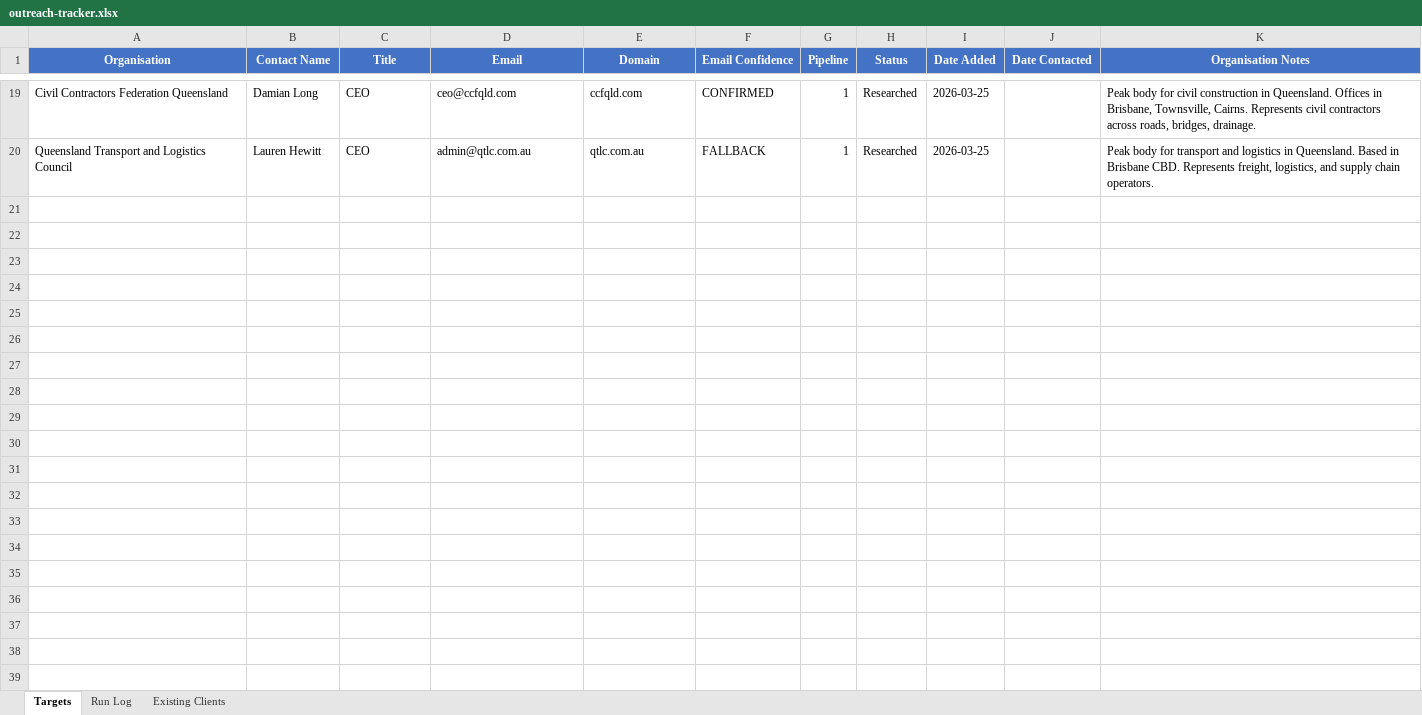
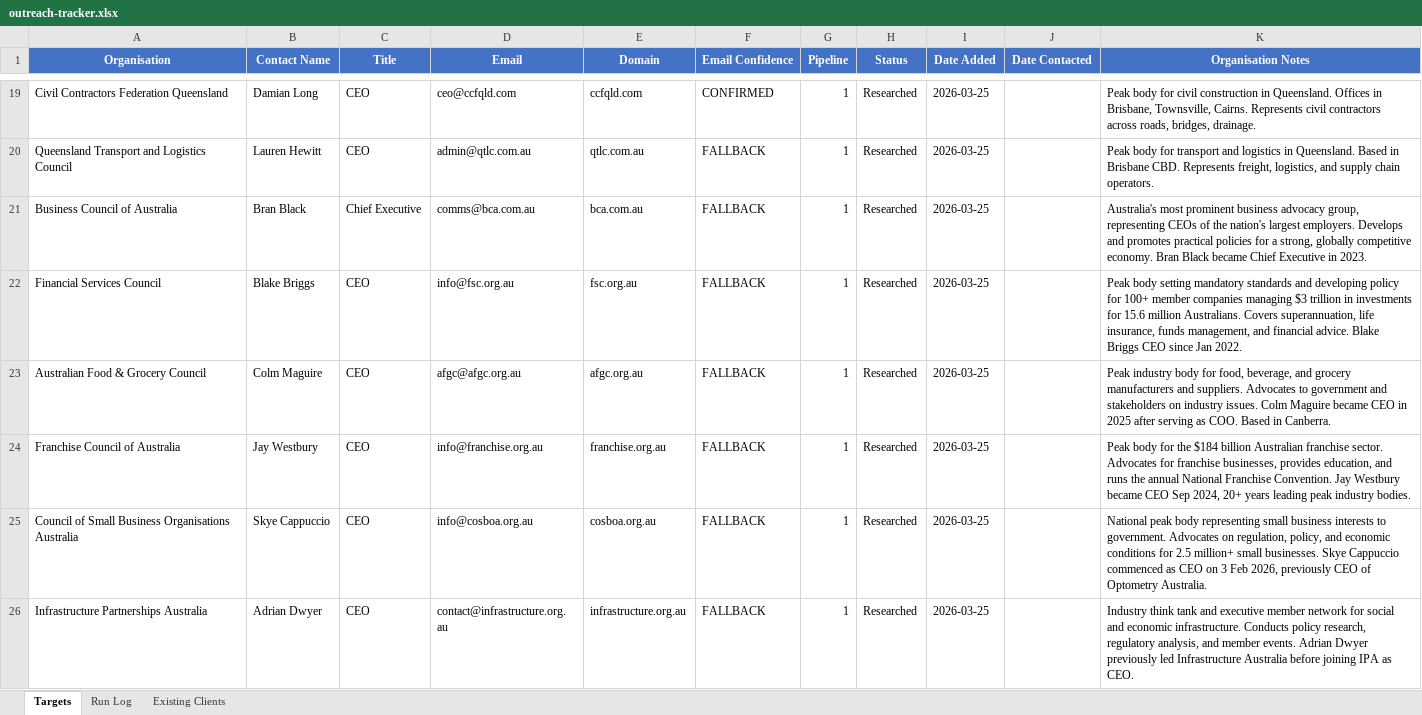
Before and after one commit to jonno-alt/social-images, an Excel workbook: data/batch-outreach/outreach-tracker.xlsx, sheet Targets, drawn as a sheet; only a part is shown, gaps mark what is left out; values as stored, in another font and other column widths than the file's, no borders; the diff names each change by its address in the sheet, - before the commit and + after, or states it on an @@ line.

```diff
--- a/data/batch-outreach/outreach-tracker.xlsx (sheet Targets)
+++ b/data/batch-outreach/outreach-tracker.xlsx (sheet Targets)
+row 21: Business Council of Australia | Bran Black | Chief Executive | comms@bca.com.au | bca.com.au | FALLBACK | 1 | Researched | 2026-03-25 |  | Australia's most prominent business advocacy group, representing CEOs of the nation's largest employers. Develops and promotes practical policies for a strong, globally competitive economy. Bran Black became Chief Executive in 2023.
+row 22: Financial Services Council | Blake Briggs | CEO | info@fsc.org.au | fsc.org.au | FALLBACK | 1 | Researched | 2026-03-25 |  | Peak body setting mandatory standards and developing policy for 100+ member companies managing $3 trillion in investments for 15.6 million Australians. Covers superannuation, life insurance, funds management, and financial advice. Blake Briggs CEO since Jan 2022.
+row 23: Australian Food & Grocery Council | Colm Maguire | CEO | afgc@afgc.org.au | afgc.org.au | FALLBACK | 1 | Researched | 2026-03-25 |  | Peak industry body for food, beverage, and grocery manufacturers and suppliers. Advocates to government and stakeholders on industry issues. Colm Maguire became CEO in 2025 after serving as COO. Based in Canberra.
+row 24: Franchise Council of Australia | Jay Westbury | CEO | info@franchise.org.au | franchise.org.au | FALLBACK | 1 | Researched | 2026-03-25 |  | Peak body for the $184 billion Australian franchise sector. Advocates for franchise businesses, provides education, and runs the annual National Franchise Convention. Jay Westbury became CEO Sep 2024, 20+ years leading peak industry bodies.
+row 25: Council of Small Business Organisations Australia | Skye Cappuccio | CEO | info@cosboa.org.au | cosboa.org.au | FALLBACK | 1 | Researched | 2026-03-25 |  | National peak body representing small business interests to government. Advocates on regulation, policy, and economic conditions for 2.5 million+ small businesses. Skye Cappuccio commenced as CEO on 3 Feb 2026, previously CEO of Optometry Australia.
+row 26: Infrastructure Partnerships Australia | Adrian Dwyer | CEO | contact@infrastructure.org.au | infrastructure.org.au | FALLBACK | 1 | Researched | 2026-03-25 |  | Industry think tank and executive member network for social and economic infrastructure. Conducts policy research, regulatory analysis, and member events. Adrian Dwyer previously led Infrastructure Australia before joining IPA as CEO.
```
Also changed, not shown: sheet Run Log, 2 other files.
